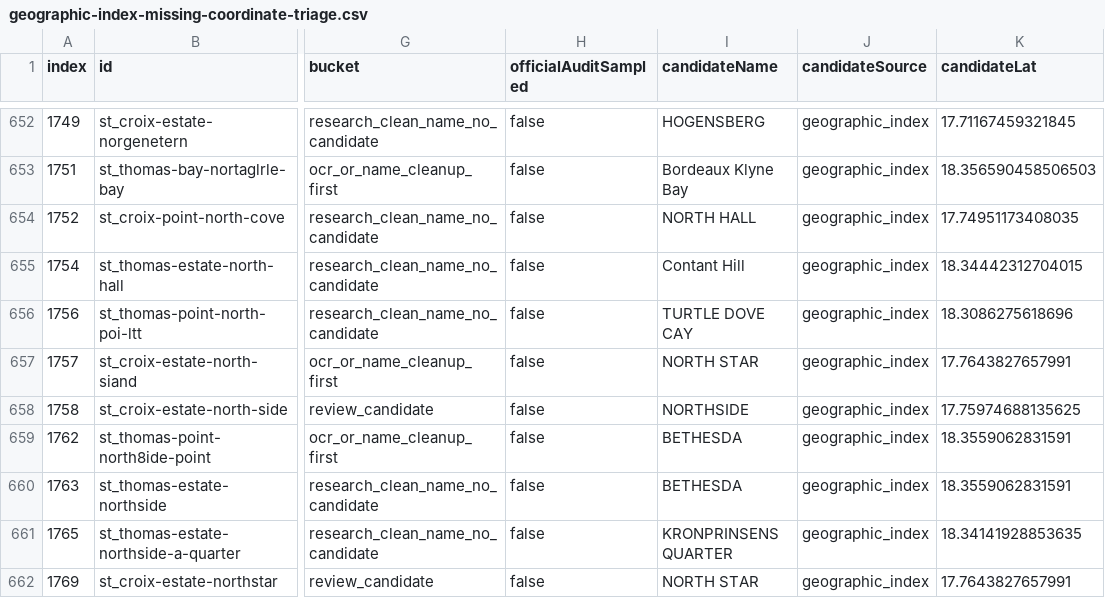
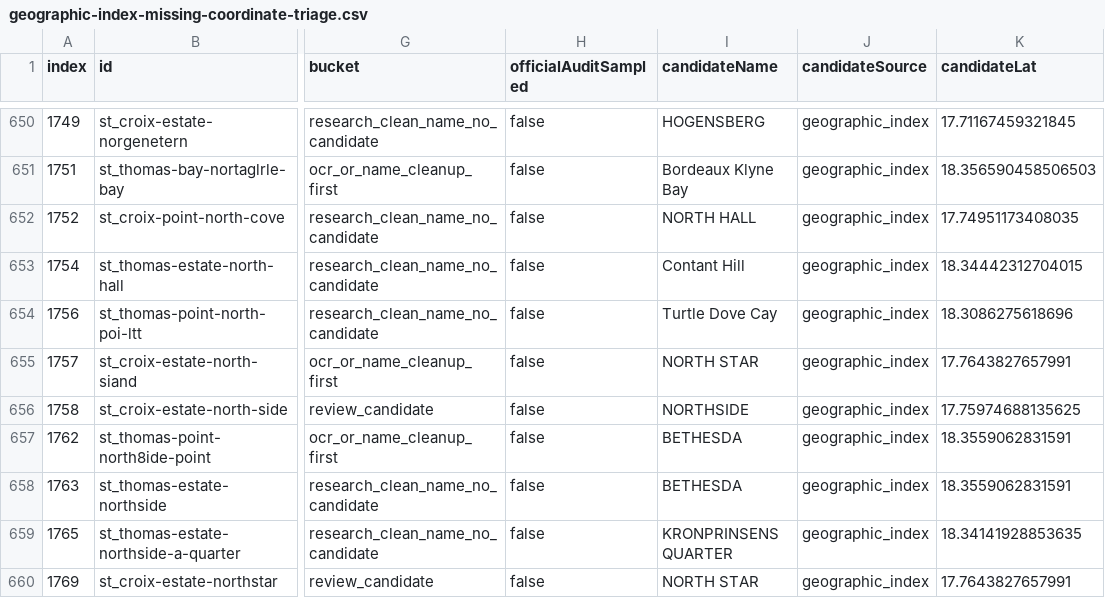
Before and after one commit to Ovando1976/VI-Guide, a CSV file: reports/geographic-index-missing-coordinate-triage.csv, drawn as a sheet; only a part is shown, gaps mark what is left out; addresses are those after the commit; the diff covers the shown part only; the diff names each change by its address in the sheet, - before the commit and + after, or states it on an @@ line.

```diff
--- a/reports/geographic-index-missing-coordinate-triage.csv
+++ b/reports/geographic-index-missing-coordinate-triage.csv
-I654 (candidateName): TURTLE DOVE CAY
+I654 (candidateName): Turtle Dove Cay
```
Also changed, not shown: 3 removed rows and 3 edited cells elsewhere in this file, reports/geographic-index-coordinate-candidates-full.csv, 8 other files.
